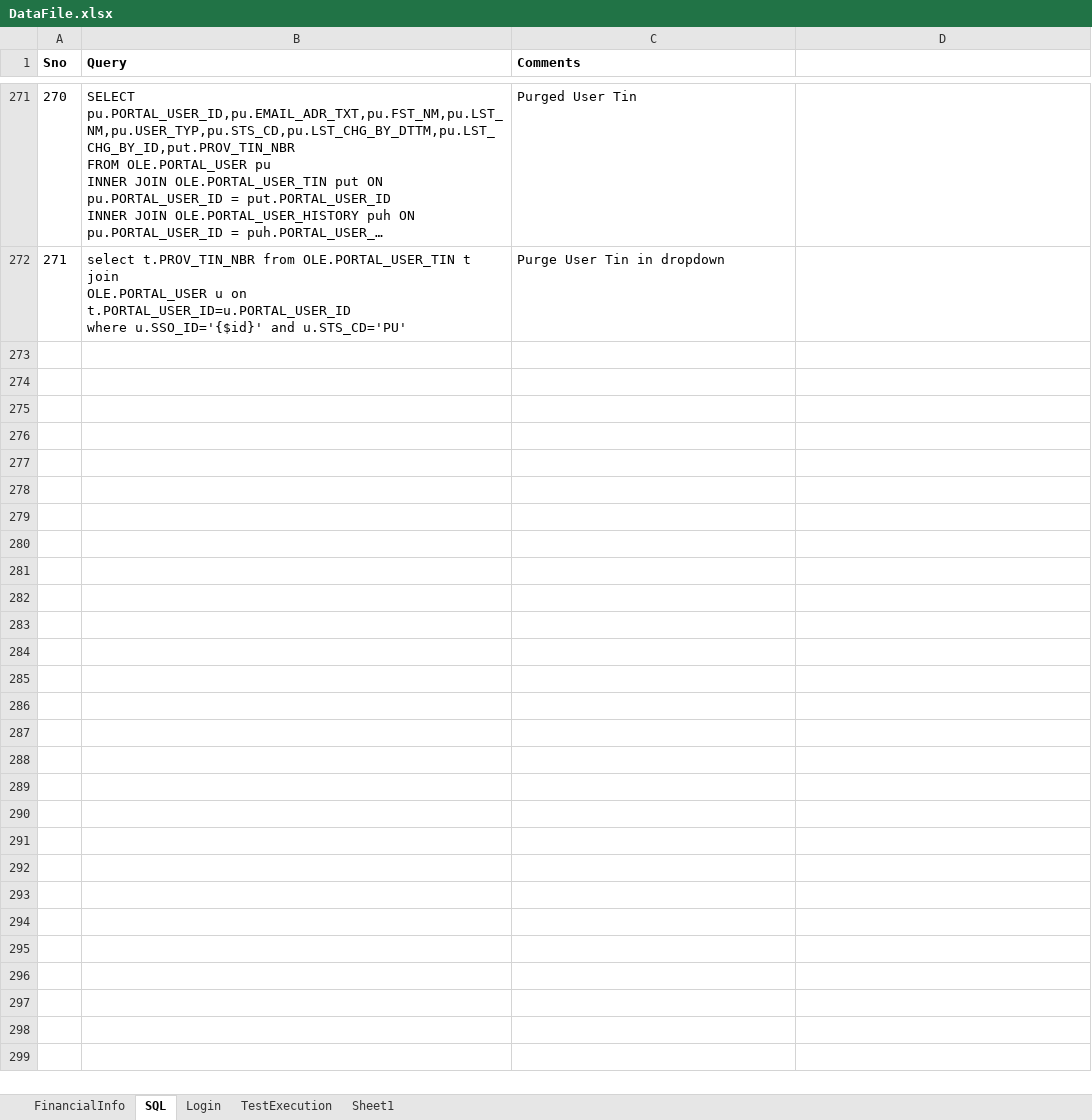
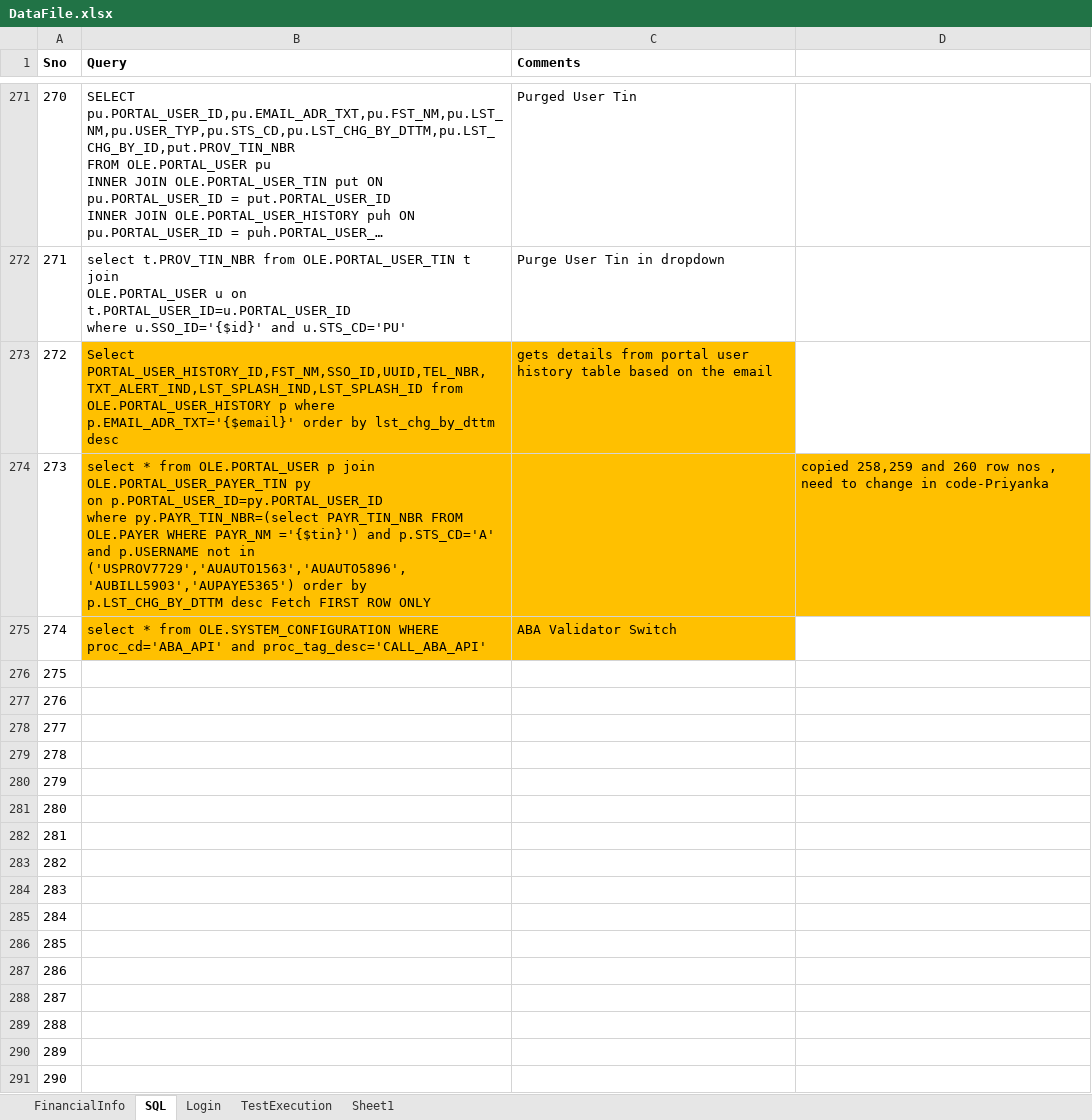
Before and after one commit to yaminichinchinedi/CucumberFramework, an Excel workbook: Online-Portals/UPA/DataFiles/DataFile.xlsx, sheet SQL, drawn as a sheet; only a part is shown, gaps mark what is left out; long unchanged cells end in …; values as stored, in another font and other column widths than the file's, no borders; ↵ is a line break in a cell; the diff covers the shown part only; the diff names each change by its address in the sheet, - before the commit and + after, or states it on an @@ line.

Commit message:
sync dataFile with ABAValidator row

```diff
--- a/Online-Portals/UPA/DataFiles/DataFile.xlsx (sheet SQL)
+++ b/Online-Portals/UPA/DataFiles/DataFile.xlsx (sheet SQL)
+row 273: 272 | Select PORTAL_USER_HISTORY_ID,FST_NM,SSO_ID,UUID,TEL_NBR,TXT_ALERT_IND,LST_SPLASH_IND,LST_SPLASH_ID from OLE.PORTAL_USER_HISTORY p where p.EMAIL_ADR_TXT='{$email}' order by lst_chg_by_dttm desc | gets details from portal user history table based on the email
+row 274: 273 | select * from OLE.PORTAL_USER p join ↵ OLE.PORTAL_USER_PAYER_TIN py ↵ on p.PORTAL_USER_ID=py.PORTAL_USER_ID ↵ where py.PAYR_TIN_NBR=(select PAYR_TIN_NBR FROM OLE.PAYER WHERE PAYR_NM ='{$tin}') and p.STS_CD='A' and p.USERNAME not in ('USPROV7729','AUAUTO1563','AUAUTO5896','AUBILL5903','AUPAYE5365') order by p.LST_CHG_BY_DTTM desc Fetch FIRST ROW ONLY |  | copied 258,259 and 260 row nos , need to change in code-Priyanka
+row 275: 274 | select * from OLE.SYSTEM_CONFIGURATION WHERE proc_cd='ABA_API' and proc_tag_desc='CALL_ABA_API' | ABA Validator Switch
+row 276: 275
+row 277: 276
+row 278: 277
+row 279: 278
+row 280: 279
+row 281: 280
+row 282: 281
+row 283: 282
+row 284: 283
+row 285: 284
+row 286: 285
+row 287: 286
+row 288: 287
+row 289: 288
+row 290: 289
+row 291: 290
```
Also changed, not shown: 1316 added rows, 1 removed row and 2 edited cells elsewhere in this sheet, sheet FinancialInfo, 2 other files.
